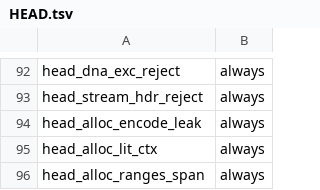
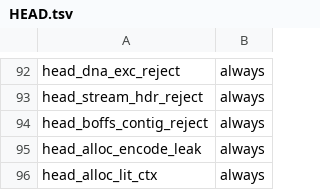
Before and after one commit to yasha1971-coder/aceapex, a TSV file: verify/expected/HEAD.tsv, drawn as a sheet; only a part is shown, gaps mark what is left out; the shorter side is filled out with more unchanged rows.

```diff
--- a/verify/expected/HEAD.tsv
+++ b/verify/expected/HEAD.tsv
@@ -93,2 +93,3 @@ head_dna_exc_reject	always
 head_stream_hdr_reject	always
+head_boffs_contig_reject	always
 head_alloc_encode_leak	always
```
Also changed, not shown: 12 other files.
